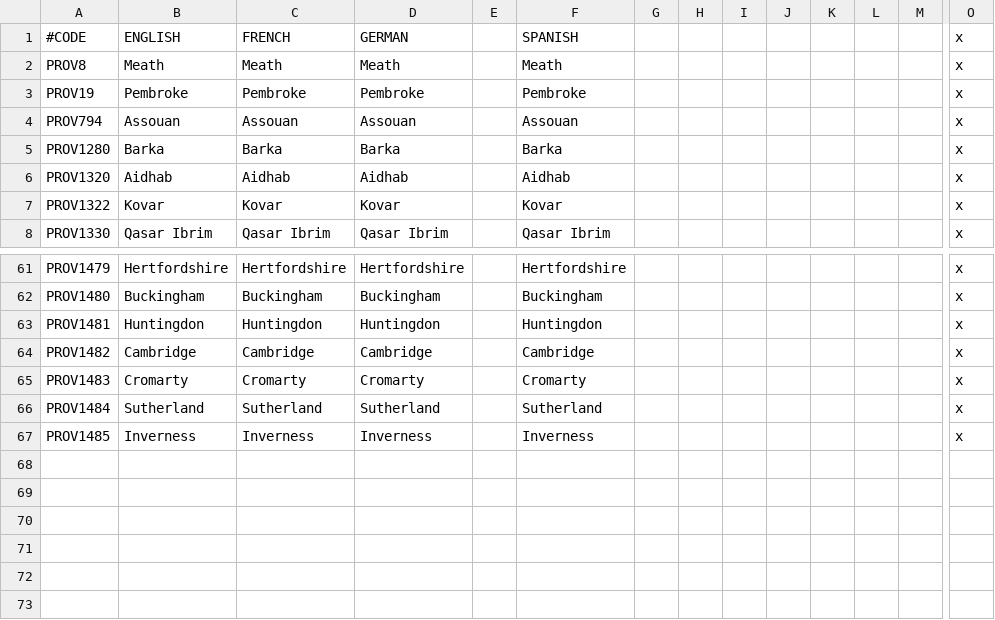
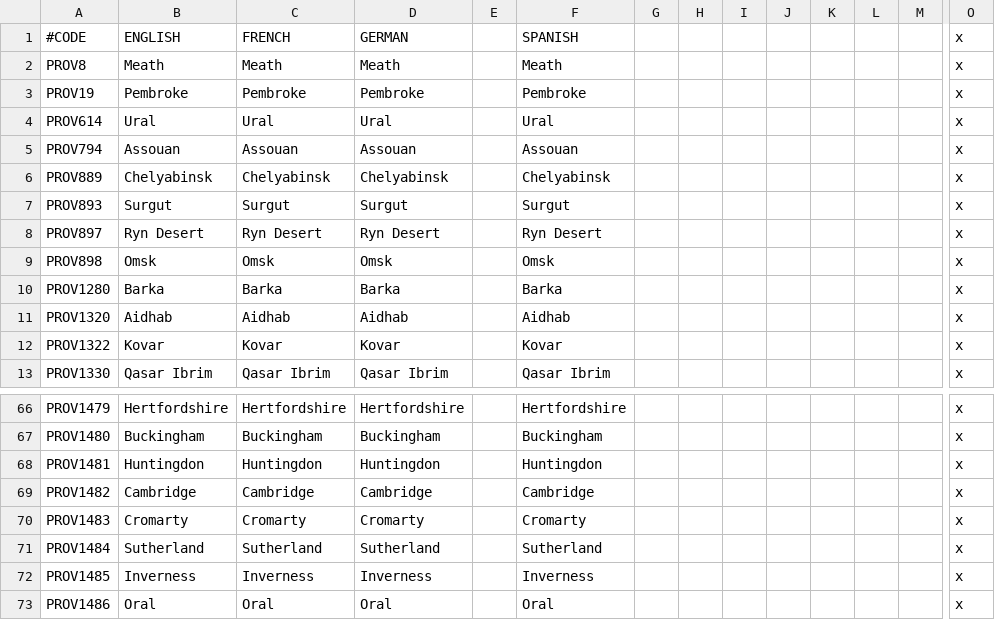
Before and after one commit to localiser/CK2Plus-Core, a CSV file: CK2Plus/localisation/0_provinces.csv, drawn as a sheet; only a part is shown, gaps mark what is left out; rows hold the shown columns only; the diff names each change by its address in the sheet, - before the commit and + after, or states it on an @@ line.

Commit message:
2.07.2:Rylock:14 Eastern Russia
Fixed up the de jure issues in eastern Russia. Took some shifting around
of a few provinces, and might not be perfect, but it'll probably do for
now.

```diff
--- a/CK2Plus/localisation/0_provinces.csv
+++ b/CK2Plus/localisation/0_provinces.csv
+row 4: PROV614 | Ural | Ural | Ural |  | Ural |  |  |  |  |  |  |  | x
+row 6: PROV889 | Chelyabinsk | Chelyabinsk | Chelyabinsk |  | Chelyabinsk |  |  |  |  |  |  |  | x
+row 7: PROV893 | Surgut | Surgut | Surgut |  | Surgut |  |  |  |  |  |  |  | x
+row 8: PROV897 | Ryn Desert | Ryn Desert | Ryn Desert |  | Ryn Desert |  |  |  |  |  |  |  | x
+row 9: PROV898 | Omsk | Omsk | Omsk |  | Omsk |  |  |  |  |  |  |  | x
+row 73: PROV1486 | Oral | Oral | Oral |  | Oral |  |  |  |  |  |  |  | x
```
Also changed, not shown: CK2Plus/map/definition.csv, 13 other files.
